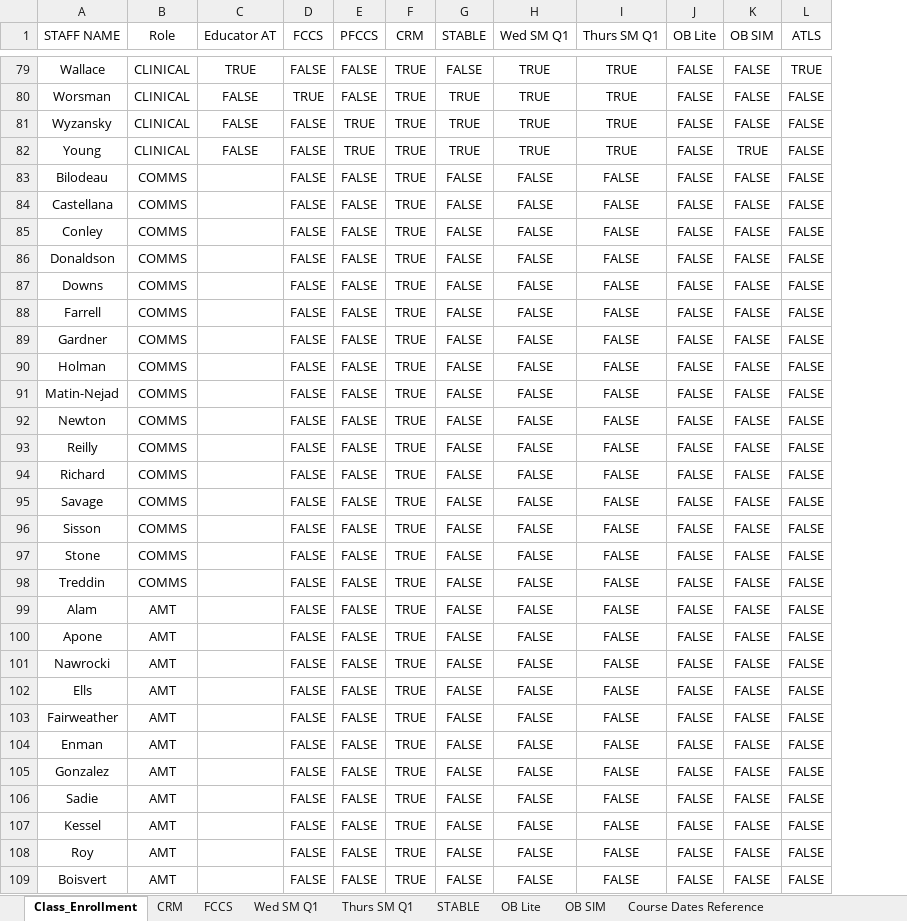
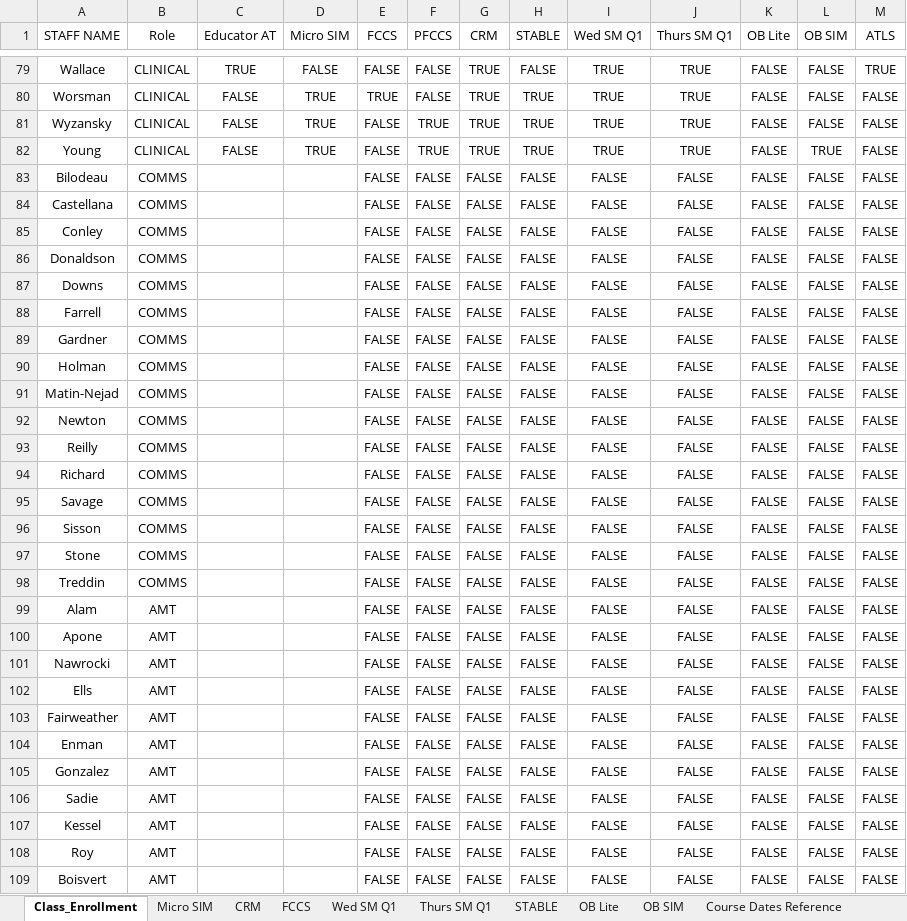
Before and after one commit to AlphaBravo227/CrewOps360, an Excel workbook: training/upload/MASTER Education Classes Roster.xlsx, sheet Class_Enrollment, drawn as a sheet; only a part is shown, gaps mark what is left out; values as stored, in another font and other column widths than the file's, no borders; table styles not drawn; addresses are those after the commit; the diff covers the shown part only; the diff names each change by its address in the sheet, - before the commit and + after, or states it on an @@ line.

```diff
--- a/training/upload/MASTER Education Classes Roster.xlsx (sheet Class_Enrollment)
+++ b/training/upload/MASTER Education Classes Roster.xlsx (sheet Class_Enrollment)
+sheet tab: Micro SIM
+column D (Micro SIM), rows 79-82: FALSE | TRUE | TRUE | TRUE
-G83:G109 (CRM): TRUE
+G83:G109 (CRM): FALSE
```
Also changed, not shown: 20 edited cells elsewhere in this sheet, sheet FCCS, sheet OB Lite, sheet CRM, other sheet tabs.
